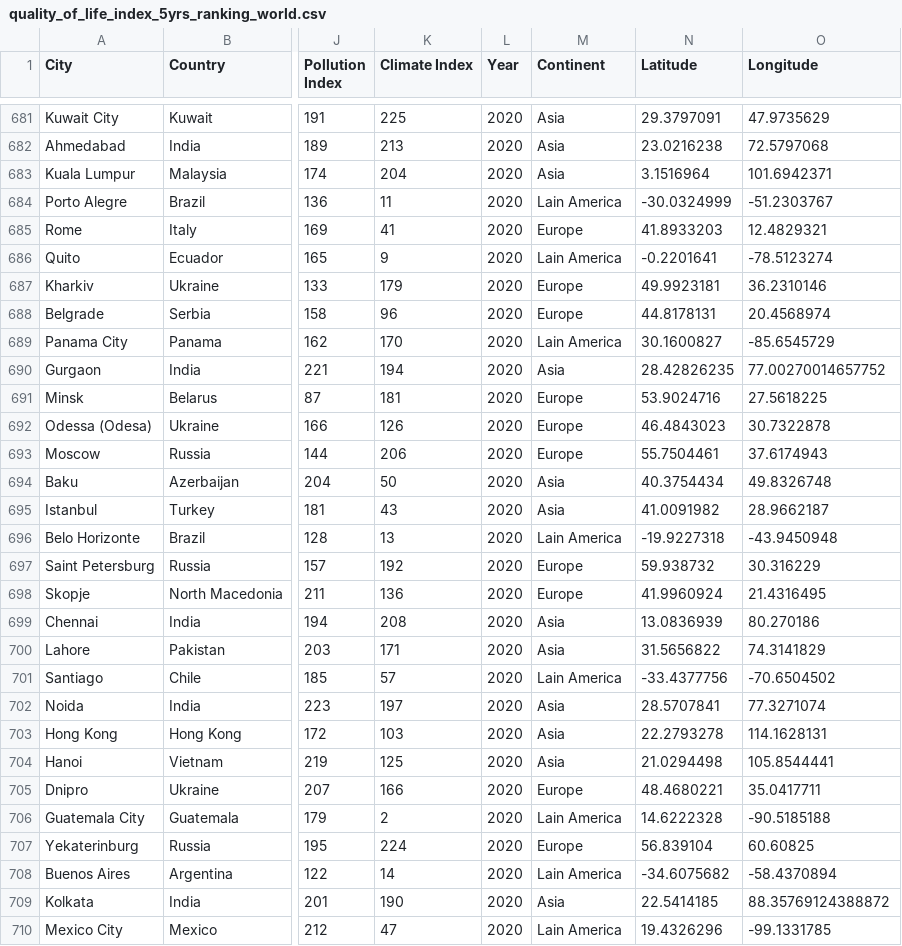
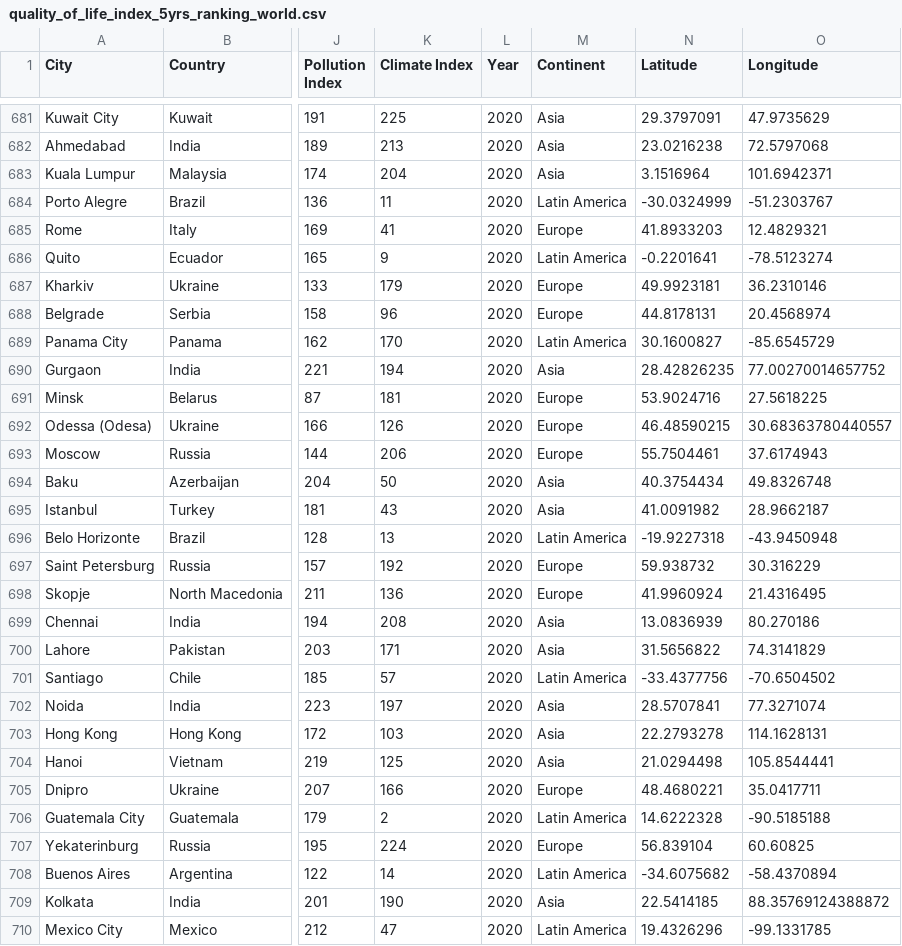
Before and after one commit to adamysyim/quality-of-life-eco395m-final, a CSV file: 02_data-wrangling/04_data/quality_of_life_index_5yrs_ranking_world.csv, drawn as a sheet; only a part is shown, gaps mark what is left out; the diff covers the shown part only; the diff names each change by its address in the sheet, - before the commit and + after, or states it on an @@ line.

```diff
--- a/02_data-wrangling/04_data/quality_of_life_index_5yrs_ranking_world.csv
+++ b/02_data-wrangling/04_data/quality_of_life_index_5yrs_ranking_world.csv
-M684 (Continent): Lain America
+M684 (Continent): Latin America
-M686 (Continent): Lain America
+M686 (Continent): Latin America
-M689 (Continent): Lain America
+M689 (Continent): Latin America
-N692 (Latitude): 46.4843023
+N692 (Latitude): 46.48590215
-O692 (Longitude): 30.7322878
+O692 (Longitude): 30.68363780440557
-M696 (Continent): Lain America
+M696 (Continent): Latin America
-M701 (Continent): Lain America
+M701 (Continent): Latin America
-M706 (Continent): Lain America
+M706 (Continent): Latin America
-M708 (Continent): Lain America
+M708 (Continent): Latin America
-M710 (Continent): Lain America
+M710 (Continent): Latin America
```
Also changed, not shown: 115 edited cells elsewhere in this file, 02_data-wrangling/04_data/lat_long.csv, 02_data-wrangling/04_data/quality_of_life_index_5yrs_original_geo.csv, 6 other files.
